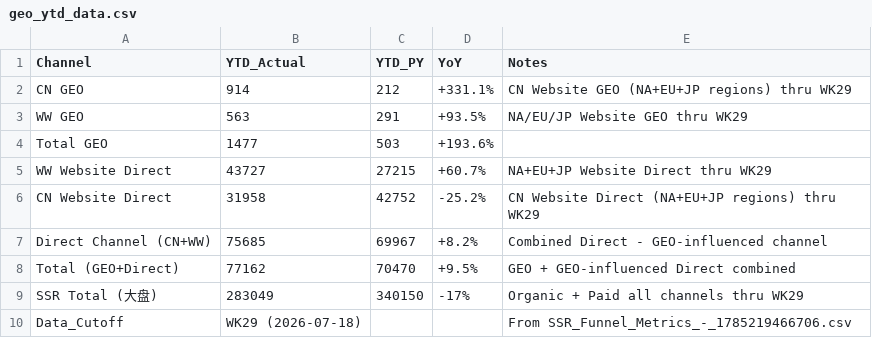
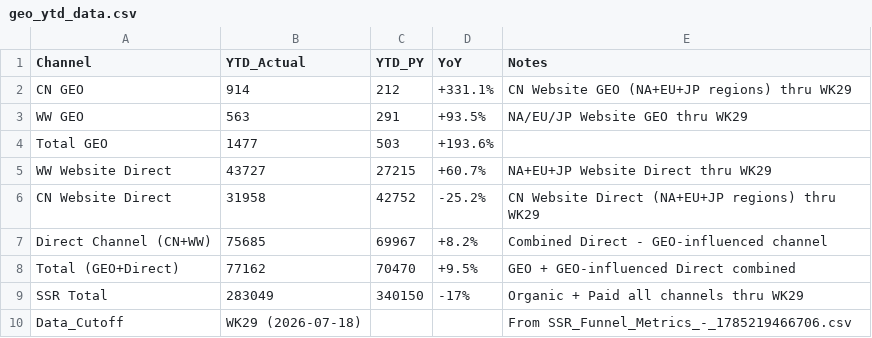
Before and after one commit to tracyshi99-dot/Smart-suite-phase-I, a CSV file: ui/demo_output/metrics/geo_ytd_data.csv, drawn as a sheet.

Commit message:
fix: force re-copy demo data on deploy (version bump) + fix SSR encoding

```diff
--- a/ui/demo_output/metrics/geo_ytd_data.csv
+++ b/ui/demo_output/metrics/geo_ytd_data.csv
@@ -8,3 +8,3 @@ Direct Channel (CN+WW),75685,69967,+8.2%,Combined Direct - GEO-influenced channe
 Total (GEO+Direct),77162,70470,+9.5%,GEO + GEO-influenced Direct combined
-SSR Total (大盘),283049,340150,-17%,Organic + Paid all channels thru WK29
+SSR Total,283049,340150,-17%,Organic + Paid all channels thru WK29
 Data_Cutoff,WK29 (2026-07-18),,,"From SSR_Funnel_Metrics_-_1785219466706.csv"
```
Also changed, not shown: 1 other file.
